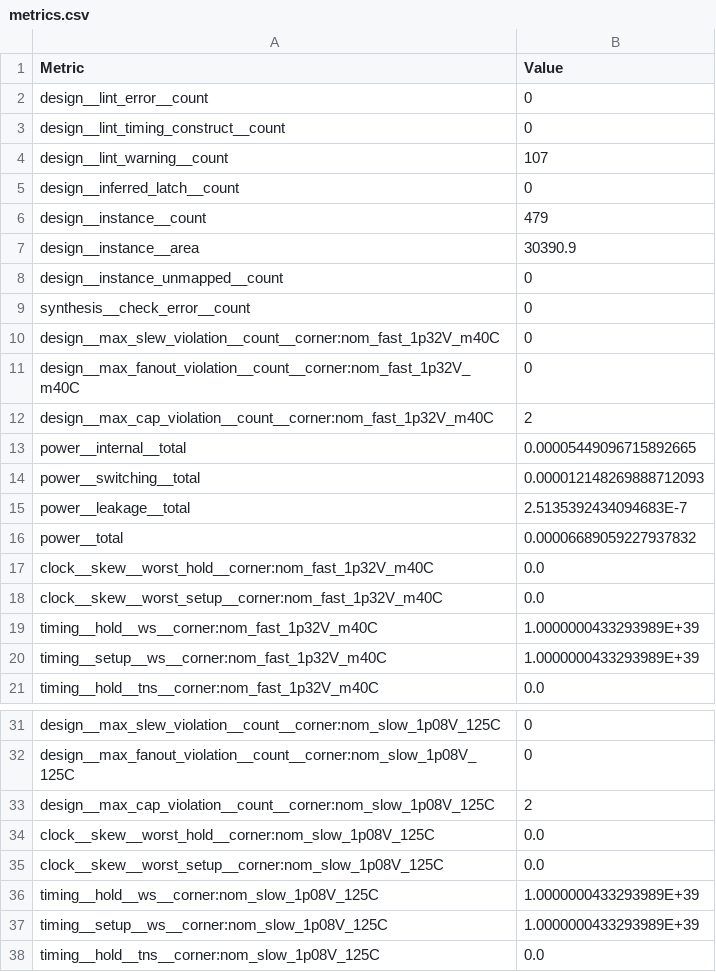
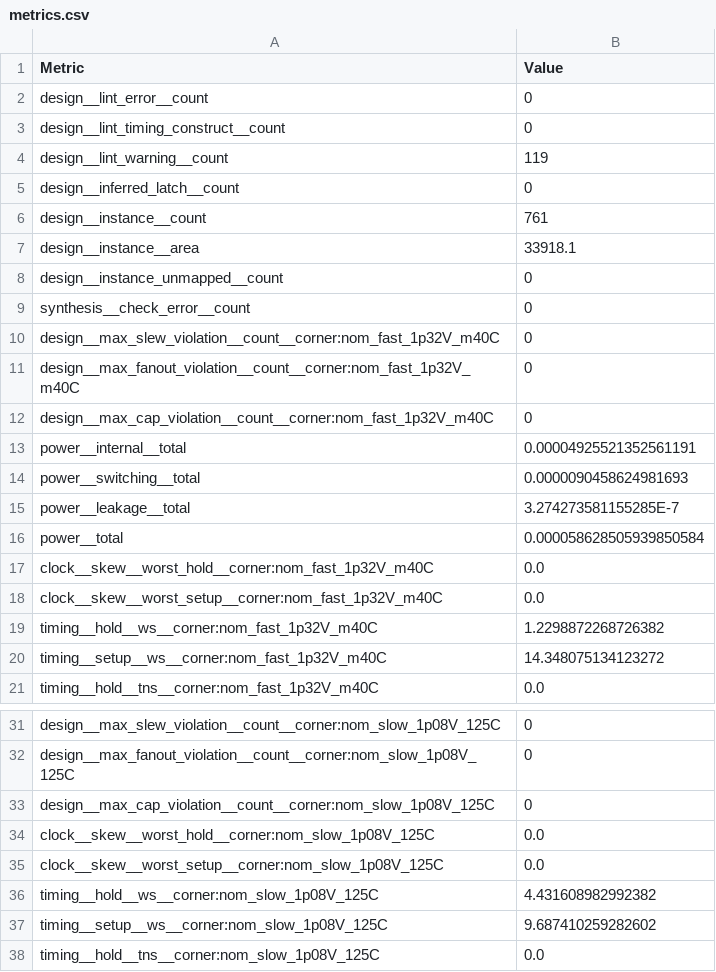
Before and after one commit to FPGA-Research/OWAS_eFPGA_Subsystem, a CSV file: MACROS/act_bank_container/views/metrics.csv, drawn as a sheet; only a part is shown, gaps mark what is left out; the diff covers the shown part only.

```diff
--- a/MACROS/act_bank_container/views/metrics.csv
+++ b/MACROS/act_bank_container/views/metrics.csv
@@ -3,6 +3,6 @@ design__lint_error__count,0
 design__lint_timing_construct__count,0
-design__lint_warning__count,107
+design__lint_warning__count,119
 design__inferred_latch__count,0
-design__instance__count,479
-design__instance__area,30390.9
+design__instance__count,761
+design__instance__area,33918.1
 design__instance_unmapped__count,0
@@ -11,11 +11,11 @@ design__max_slew_violation__count__corner:nom_fast_1p32V_m40C,0
 design__max_fanout_violation__count__corner:nom_fast_1p32V_m40C,0
-design__max_cap_violation__count__corner:nom_fast_1p32V_m40C,2
-power__internal__total,0.00005449096715892665
-power__switching__total,0.000012148269888712093
-power__leakage__total,2.5135392434094683E-7
-power__total,0.00006689059227937832
+design__max_cap_violation__count__corner:nom_fast_1p32V_m40C,0
+power__internal__total,0.00004925521352561191
+power__switching__total,0.0000090458624981693
+power__leakage__total,3.274273581155285E-7
+power__total,0.000058628505939850584
 clock__skew__worst_hold__corner:nom_fast_1p32V_m40C,0.0
 clock__skew__worst_setup__corner:nom_fast_1p32V_m40C,0.0
-timing__hold__ws__corner:nom_fast_1p32V_m40C,1.0000000433293989E+39
-timing__setup__ws__corner:nom_fast_1p32V_m40C,1.0000000433293989E+39
+timing__hold__ws__corner:nom_fast_1p32V_m40C,1.2298872268726382
+timing__setup__ws__corner:nom_fast_1p32V_m40C,14.348075134123272
 timing__hold__tns__corner:nom_fast_1p32V_m40C,0.0
@@ -32,7 +32,7 @@ design__max_slew_violation__count__corner:nom_slow_1p08V_125C,0
 design__max_fanout_violation__count__corner:nom_slow_1p08V_125C,0
-design__max_cap_violation__count__corner:nom_slow_1p08V_125C,2
+design__max_cap_violation__count__corner:nom_slow_1p08V_125C,0
 clock__skew__worst_hold__corner:nom_slow_1p08V_125C,0.0
 clock__skew__worst_setup__corner:nom_slow_1p08V_125C,0.0
-timing__hold__ws__corner:nom_slow_1p08V_125C,1.0000000433293989E+39
-timing__setup__ws__corner:nom_slow_1p08V_125C,1.0000000433293989E+39
+timing__hold__ws__corner:nom_slow_1p08V_125C,4.431608982992382
+timing__setup__ws__corner:nom_slow_1p08V_125C,9.687410259282602
 timing__hold__tns__corner:nom_slow_1p08V_125C,0.0
```
Also changed, not shown: 2 added rows, 2 removed rows, 1 moved row and 56 edited cells elsewhere in this file, MACROS/psum_requant_container/views/metrics.csv, 42 other files.
